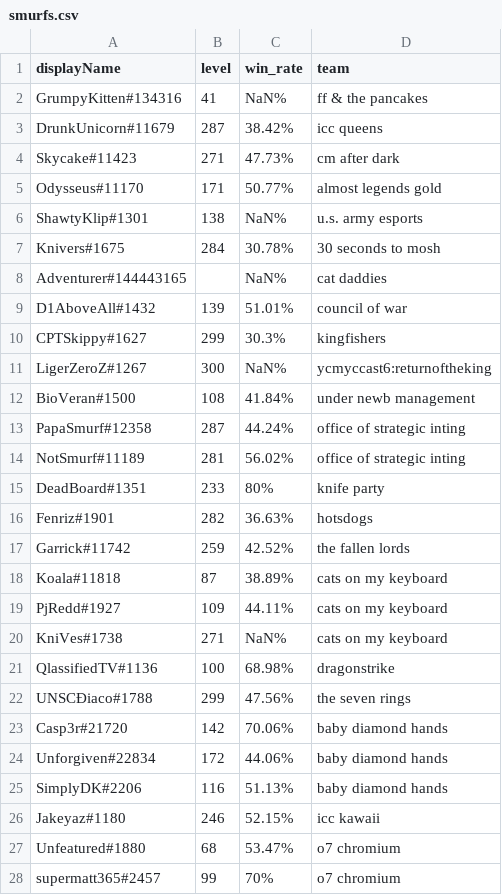
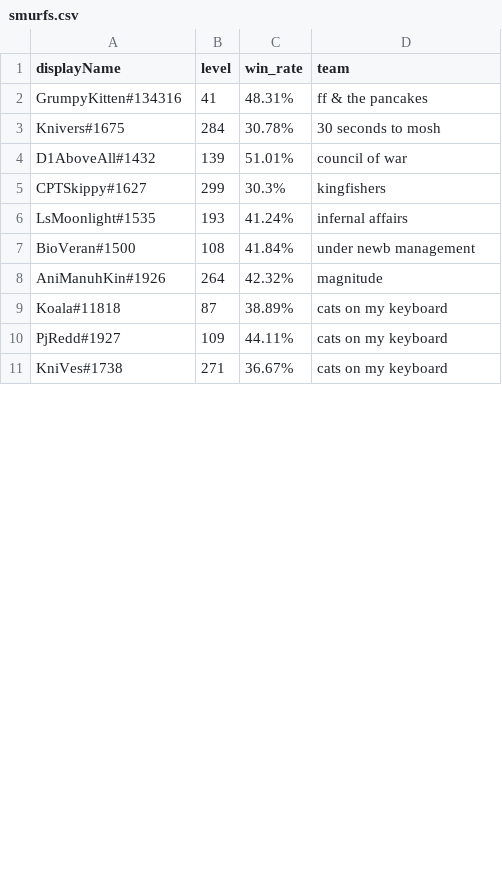
Before and after one commit to xmas/hots, a CSV file: ngs/smurfs.csv, drawn as a sheet; only a part is shown; the diff covers the shown part only.

```diff
--- a/ngs/smurfs.csv
+++ b/ngs/smurfs.csv
@@ -1,28 +1,11 @@
 displayName,level,win_rate,team
-GrumpyKitten#134316,41,NaN%,ff & the pancakes
-DrunkUnicorn#11679,287,38.42%,icc queens
-Skycake#11423,271,47.73%,cm after dark
-Odysseus#11170,171,50.77%,almost legends gold
-ShawtyKlip#1301,138,NaN%,u.s. army esports
+GrumpyKitten#134316,41,48.31%,ff & the pancakes
 Knivers#1675,284,30.78%,30 seconds to mosh
-Adventurer#144443165,,NaN%,cat daddies
 D1AboveAll#1432,139,51.01%,council of war
 CPTSkippy#1627,299,30.3%,kingfishers
-LigerZeroZ#1267,300,NaN%,ycmyccast6:returnoftheking
+LsMoonlight#1535,193,41.24%,infernal affairs
 BioVeran#1500,108,41.84%,under newb management
-PapaSmurf#12358,287,44.24%,office of strategic inting
-NotSmurf#11189,281,56.02%,office of strategic inting
-DeadBoard#1351,233,80%,knife party
-Fenriz#1901,282,36.63%,hotsdogs
-Garrick#11742,259,42.52%,the fallen lords
+AniManuhKin#1926,264,42.32%,magnitude
 Koala#11818,87,38.89%,cats on my keyboard
 PjRedd#1927,109,44.11%,cats on my keyboard
-KniVes#1738,271,NaN%,cats on my keyboard
-QlassifiedTV#1136,100,68.98%,dragonstrike
-UNSCÐiaco#1788,299,47.56%,the seven rings
-Casp3r#21720,142,70.06%,baby diamond hands
-Unforgiven#22834,172,44.06%,baby diamond hands
-SimplyDK#2206,116,51.13%,baby diamond hands
-Jakeyaz#1180,246,52.15%,icc kawaii
-Unfeatured#1880,68,53.47%,o7 chromium
-supermatt365#2457,99,70%,o7 chromium
+KniVes#1738,271,36.67%,cats on my keyboard
```
Also changed, not shown: 15 added rows, 5 removed rows and 1 edited cell elsewhere in this file, ngs/div_spread.csv, ngs/ngs_teams.csv, 8 other files.
